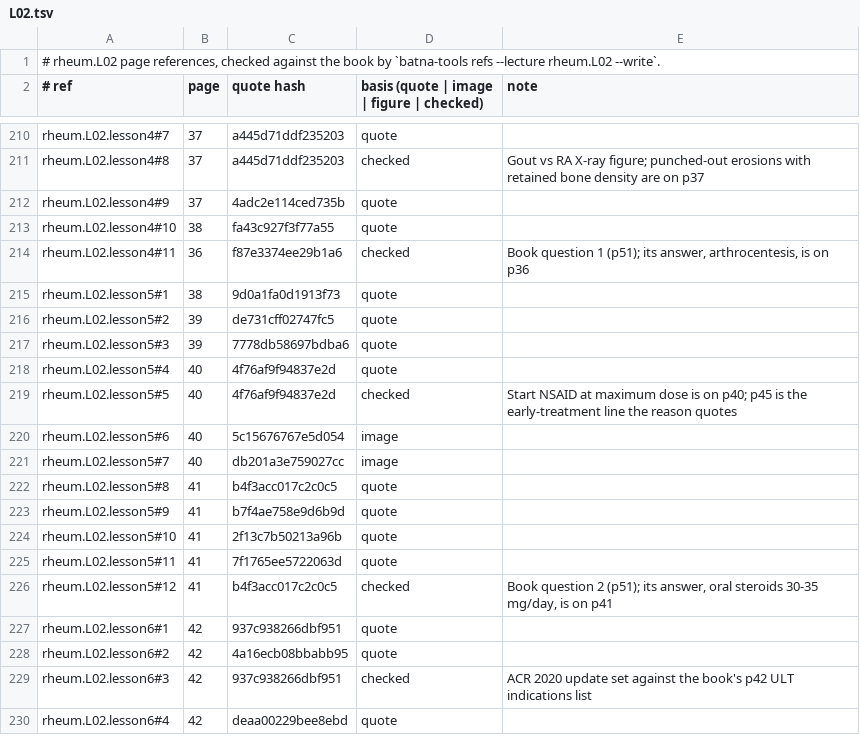
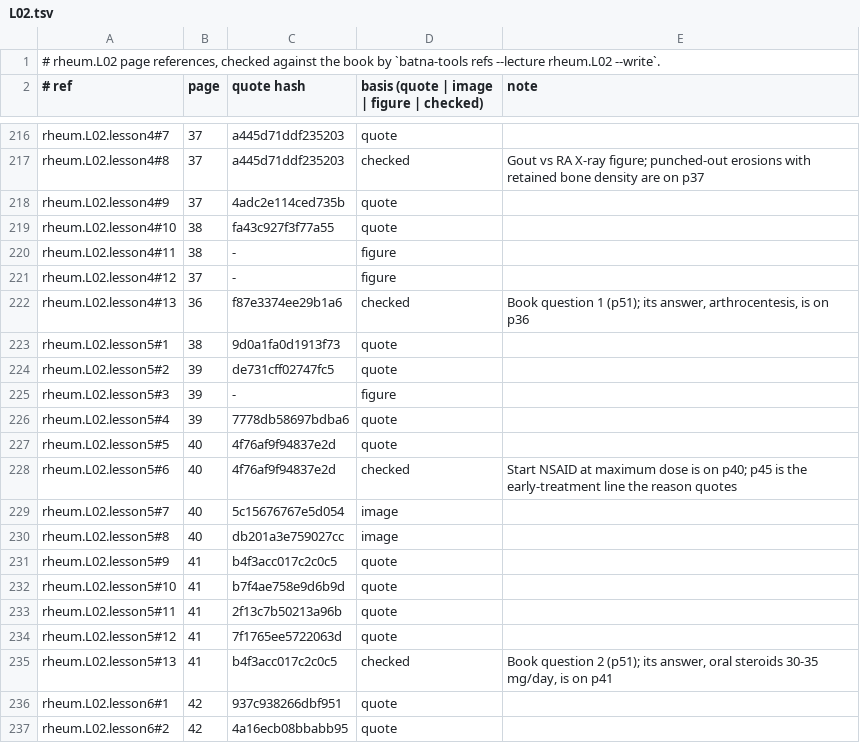
Before and after one commit to MohamedRef/Batna-app, a TSV file: content/book-refs/rheum/L02.tsv, drawn as a sheet; only a part is shown, gaps mark what is left out; the shorter side is filled out with more unchanged rows; the diff covers the shown part only.

Commit message:
rheum.L02 book figures: 14 placed, 7 skipped (#983) (#1036)
Part of #983.

```diff
--- a/content/book-refs/rheum/L02.tsv
+++ b/content/book-refs/rheum/L02.tsv
@@ -213,15 +219,18 @@ rheum.L02.lesson4#9	37	4adc2e114ced735b	quote
 rheum.L02.lesson4#10	38	fa43c927f3f77a55	quote	
-rheum.L02.lesson4#11	36	f87e3374ee29b1a6	checked	Book question 1 (p51); its answer, arthrocentesis, is on p36
+rheum.L02.lesson4#11	38	-	figure	
+rheum.L02.lesson4#12	37	-	figure	
+rheum.L02.lesson4#13	36	f87e3374ee29b1a6	checked	Book question 1 (p51); its answer, arthrocentesis, is on p36
 rheum.L02.lesson5#1	38	9d0a1fa0d1913f73	quote	
 rheum.L02.lesson5#2	39	de731cff02747fc5	quote	
-rheum.L02.lesson5#3	39	7778db58697bdba6	quote	
-rheum.L02.lesson5#4	40	4f76af9f94837e2d	quote	
-rheum.L02.lesson5#5	40	4f76af9f94837e2d	checked	Start NSAID at maximum dose is on p40; p45 is the early-treatment line the reason quotes
-rheum.L02.lesson5#6	40	5c15676767e5d054	image	
-rheum.L02.lesson5#7	40	db201a3e759027cc	image	
-rheum.L02.lesson5#8	41	b4f3acc017c2c0c5	quote	
-rheum.L02.lesson5#9	41	b7f4ae758e9d6b9d	quote	
-rheum.L02.lesson5#10	41	2f13c7b50213a96b	quote	
-rheum.L02.lesson5#11	41	7f1765ee5722063d	quote	
-rheum.L02.lesson5#12	41	b4f3acc017c2c0c5	checked	Book question 2 (p51); its answer, oral steroids 30-35 mg/day, is on p41
+rheum.L02.lesson5#3	39	-	figure	
+rheum.L02.lesson5#4	39	7778db58697bdba6	quote	
+rheum.L02.lesson5#5	40	4f76af9f94837e2d	quote	
+rheum.L02.lesson5#6	40	4f76af9f94837e2d	checked	Start NSAID at maximum dose is on p40; p45 is the early-treatment line the reason quotes
+rheum.L02.lesson5#7	40	5c15676767e5d054	image	
+rheum.L02.lesson5#8	40	db201a3e759027cc	image	
+rheum.L02.lesson5#9	41	b4f3acc017c2c0c5	quote	
+rheum.L02.lesson5#10	41	b7f4ae758e9d6b9d	quote	
+rheum.L02.lesson5#11	41	2f13c7b50213a96b	quote	
+rheum.L02.lesson5#12	41	7f1765ee5722063d	quote	
+rheum.L02.lesson5#13	41	b4f3acc017c2c0c5	checked	Book question 2 (p51); its answer, oral steroids 30-35 mg/day, is on p41
 rheum.L02.lesson6#1	42	937c938266dbf951	quote	
```
Also changed, not shown: 7 added rows and 40 edited cells elsewhere in this file, 16 other files.
